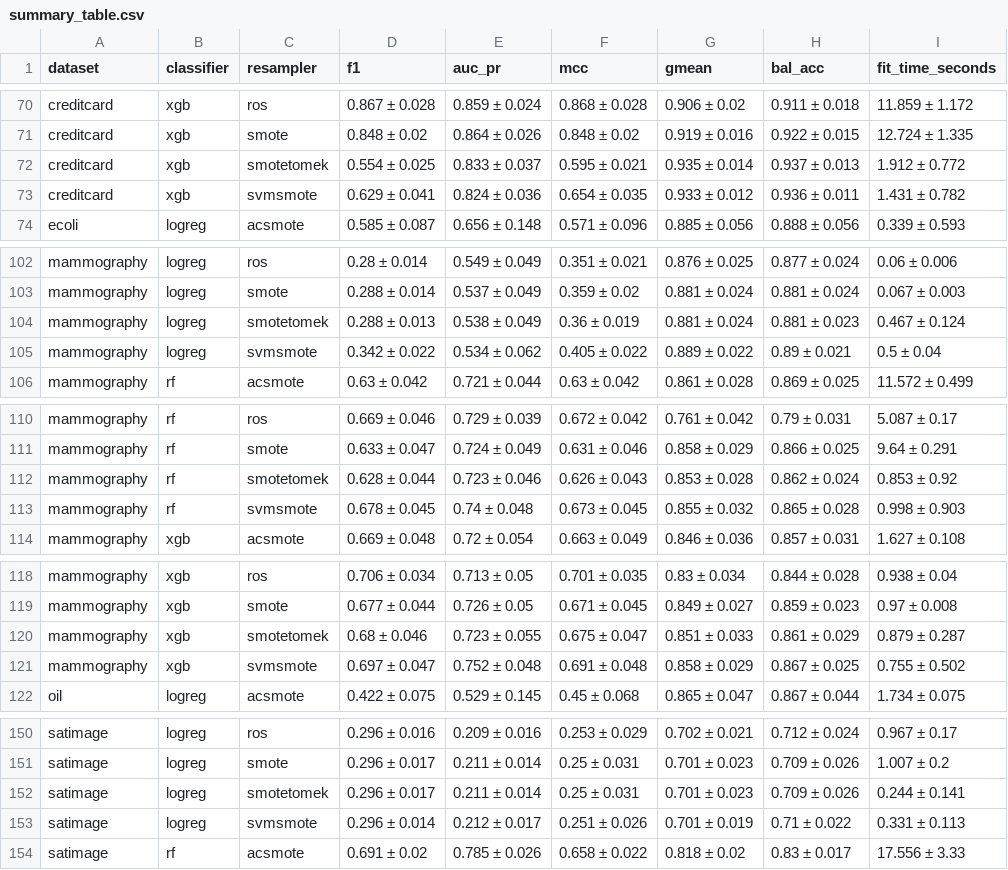
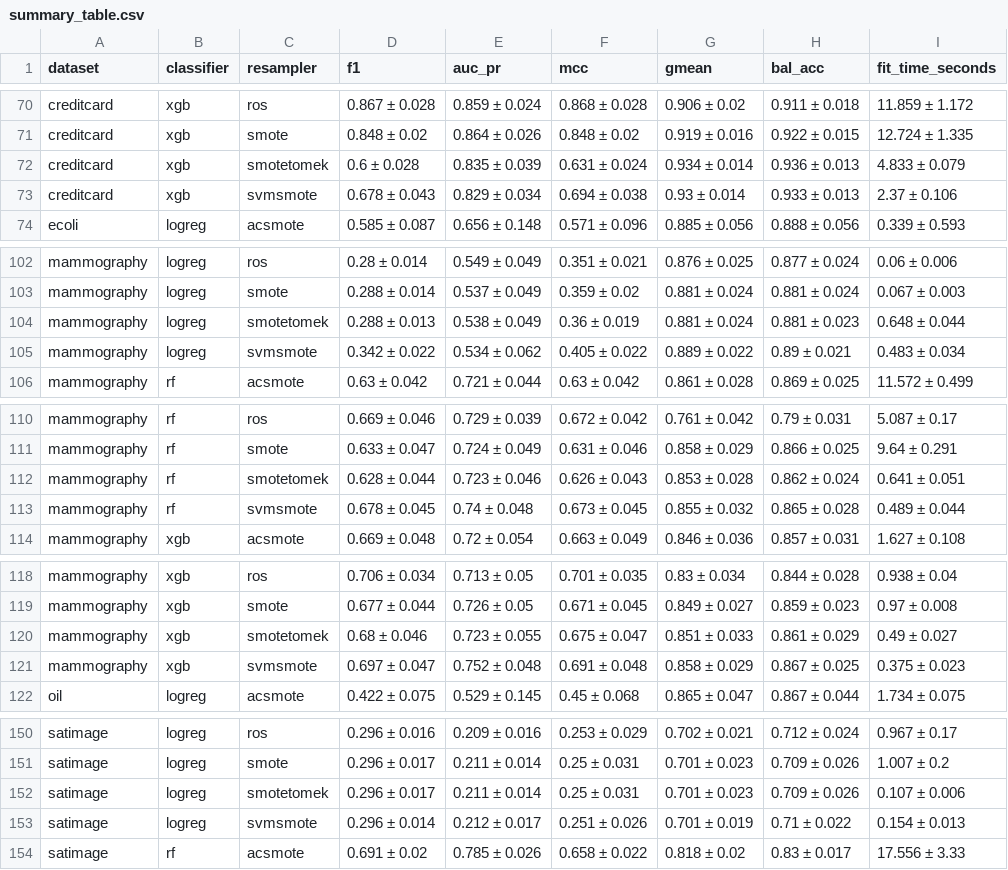
Before and after one commit to udayraj1238/Explanation-Guided-Synthetic-Oversampling-for-Imbalanced-Classification, a CSV file: results/summary_table.csv, drawn as a sheet; only a part is shown, gaps mark what is left out; the diff covers the shown part only.

```diff
--- a/results/summary_table.csv
+++ b/results/summary_table.csv
@@ -71,4 +71,4 @@ creditcard,xgb,ros,0.867 ± 0.028,0.859 ± 0.024,0.868 ± 0.028,0.906 ± 0.02,0.
 creditcard,xgb,smote,0.848 ± 0.02,0.864 ± 0.026,0.848 ± 0.02,0.919 ± 0.016,0.922 ± 0.015,12.724 ± 1.335
-creditcard,xgb,smotetomek,0.554 ± 0.025,0.833 ± 0.037,0.595 ± 0.021,0.935 ± 0.014,0.937 ± 0.013,1.912 ± 0.772
-creditcard,xgb,svmsmote,0.629 ± 0.041,0.824 ± 0.036,0.654 ± 0.035,0.933 ± 0.012,0.936 ± 0.011,1.431 ± 0.782
+creditcard,xgb,smotetomek,0.6 ± 0.028,0.835 ± 0.039,0.631 ± 0.024,0.934 ± 0.014,0.936 ± 0.013,4.833 ± 0.079
+creditcard,xgb,svmsmote,0.678 ± 0.043,0.829 ± 0.034,0.694 ± 0.038,0.93 ± 0.014,0.933 ± 0.013,2.37 ± 0.106
 ecoli,logreg,acsmote,0.585 ± 0.087,0.656 ± 0.148,0.571 ± 0.096,0.885 ± 0.056,0.888 ± 0.056,0.339 ± 0.593
@@ -103,4 +103,4 @@ mammography,logreg,ros,0.28 ± 0.014,0.549 ± 0.049,0.351 ± 0.021,0.876 ± 0.02
 mammography,logreg,smote,0.288 ± 0.014,0.537 ± 0.049,0.359 ± 0.02,0.881 ± 0.024,0.881 ± 0.024,0.067 ± 0.003
-mammography,logreg,smotetomek,0.288 ± 0.013,0.538 ± 0.049,0.36 ± 0.019,0.881 ± 0.024,0.881 ± 0.023,0.467 ± 0.124
-mammography,logreg,svmsmote,0.342 ± 0.022,0.534 ± 0.062,0.405 ± 0.022,0.889 ± 0.022,0.89 ± 0.021,0.5 ± 0.04
+mammography,logreg,smotetomek,0.288 ± 0.013,0.538 ± 0.049,0.36 ± 0.019,0.881 ± 0.024,0.881 ± 0.023,0.648 ± 0.044
+mammography,logreg,svmsmote,0.342 ± 0.022,0.534 ± 0.062,0.405 ± 0.022,0.889 ± 0.022,0.89 ± 0.021,0.483 ± 0.034
 mammography,rf,acsmote,0.63 ± 0.042,0.721 ± 0.044,0.63 ± 0.042,0.861 ± 0.028,0.869 ± 0.025,11.572 ± 0.499
@@ -111,4 +111,4 @@ mammography,rf,ros,0.669 ± 0.046,0.729 ± 0.039,0.672 ± 0.042,0.761 ± 0.042,0
 mammography,rf,smote,0.633 ± 0.047,0.724 ± 0.049,0.631 ± 0.046,0.858 ± 0.029,0.866 ± 0.025,9.64 ± 0.291
-mammography,rf,smotetomek,0.628 ± 0.044,0.723 ± 0.046,0.626 ± 0.043,0.853 ± 0.028,0.862 ± 0.024,0.853 ± 0.92
-mammography,rf,svmsmote,0.678 ± 0.045,0.74 ± 0.048,0.673 ± 0.045,0.855 ± 0.032,0.865 ± 0.028,0.998 ± 0.903
+mammography,rf,smotetomek,0.628 ± 0.044,0.723 ± 0.046,0.626 ± 0.043,0.853 ± 0.028,0.862 ± 0.024,0.641 ± 0.051
+mammography,rf,svmsmote,0.678 ± 0.045,0.74 ± 0.048,0.673 ± 0.045,0.855 ± 0.032,0.865 ± 0.028,0.489 ± 0.044
 mammography,xgb,acsmote,0.669 ± 0.048,0.72 ± 0.054,0.663 ± 0.049,0.846 ± 0.036,0.857 ± 0.031,1.627 ± 0.108
@@ -119,4 +119,4 @@ mammography,xgb,ros,0.706 ± 0.034,0.713 ± 0.05,0.701 ± 0.035,0.83 ± 0.034,0.
 mammography,xgb,smote,0.677 ± 0.044,0.726 ± 0.05,0.671 ± 0.045,0.849 ± 0.027,0.859 ± 0.023,0.97 ± 0.008
-mammography,xgb,smotetomek,0.68 ± 0.046,0.723 ± 0.055,0.675 ± 0.047,0.851 ± 0.033,0.861 ± 0.029,0.879 ± 0.287
-mammography,xgb,svmsmote,0.697 ± 0.047,0.752 ± 0.048,0.691 ± 0.048,0.858 ± 0.029,0.867 ± 0.025,0.755 ± 0.502
+mammography,xgb,smotetomek,0.68 ± 0.046,0.723 ± 0.055,0.675 ± 0.047,0.851 ± 0.033,0.861 ± 0.029,0.49 ± 0.027
+mammography,xgb,svmsmote,0.697 ± 0.047,0.752 ± 0.048,0.691 ± 0.048,0.858 ± 0.029,0.867 ± 0.025,0.375 ± 0.023
 oil,logreg,acsmote,0.422 ± 0.075,0.529 ± 0.145,0.45 ± 0.068,0.865 ± 0.047,0.867 ± 0.044,1.734 ± 0.075
@@ -151,4 +151,4 @@ satimage,logreg,ros,0.296 ± 0.016,0.209 ± 0.016,0.253 ± 0.029,0.702 ± 0.021,
 satimage,logreg,smote,0.296 ± 0.017,0.211 ± 0.014,0.25 ± 0.031,0.701 ± 0.023,0.709 ± 0.026,1.007 ± 0.2
-satimage,logreg,smotetomek,0.296 ± 0.017,0.211 ± 0.014,0.25 ± 0.031,0.701 ± 0.023,0.709 ± 0.026,0.244 ± 0.141
-satimage,logreg,svmsmote,0.296 ± 0.014,0.212 ± 0.017,0.251 ± 0.026,0.701 ± 0.019,0.71 ± 0.022,0.331 ± 0.113
+satimage,logreg,smotetomek,0.296 ± 0.017,0.211 ± 0.014,0.25 ± 0.031,0.701 ± 0.023,0.709 ± 0.026,0.107 ± 0.006
+satimage,logreg,svmsmote,0.296 ± 0.014,0.212 ± 0.017,0.251 ± 0.026,0.701 ± 0.019,0.71 ± 0.022,0.154 ± 0.013
 satimage,rf,acsmote,0.691 ± 0.02,0.785 ± 0.026,0.658 ± 0.022,0.818 ± 0.02,0.83 ± 0.017,17.556 ± 3.33
```
Also changed, not shown: 46 edited cells elsewhere in this file, results/boundary_fidelity_results.csv, results/calibration_results.csv, 22 other files.
